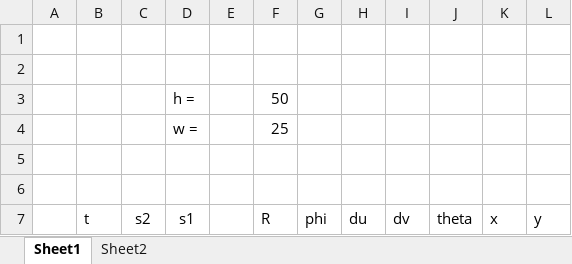
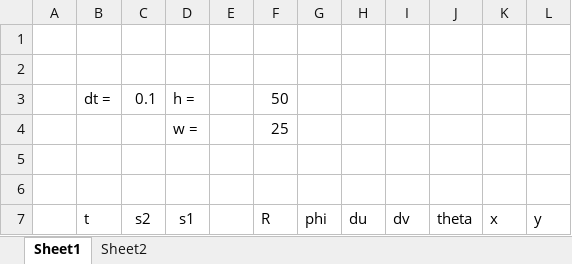
Before and after one commit to jheidegger/Code_2018, an Excel workbook: FOWARD.xlsx, sheet Sheet1, drawn as a sheet; only a part is shown; values as stored, in another font and other column widths than the file's, no borders; charts and pictures not drawn; the diff names each change by its address in the sheet, - before the commit and + after, or states it on an @@ line.

Commit message:
added a dt

```diff
--- a/FOWARD.xlsx (sheet Sheet1)
+++ b/FOWARD.xlsx (sheet Sheet1)
-B3 (t): (empty)
+B3 (t): dt =
-C3 (s2): (empty)
+C3 (s2): 0.1
```
Also changed, not shown: charts or pictures.
